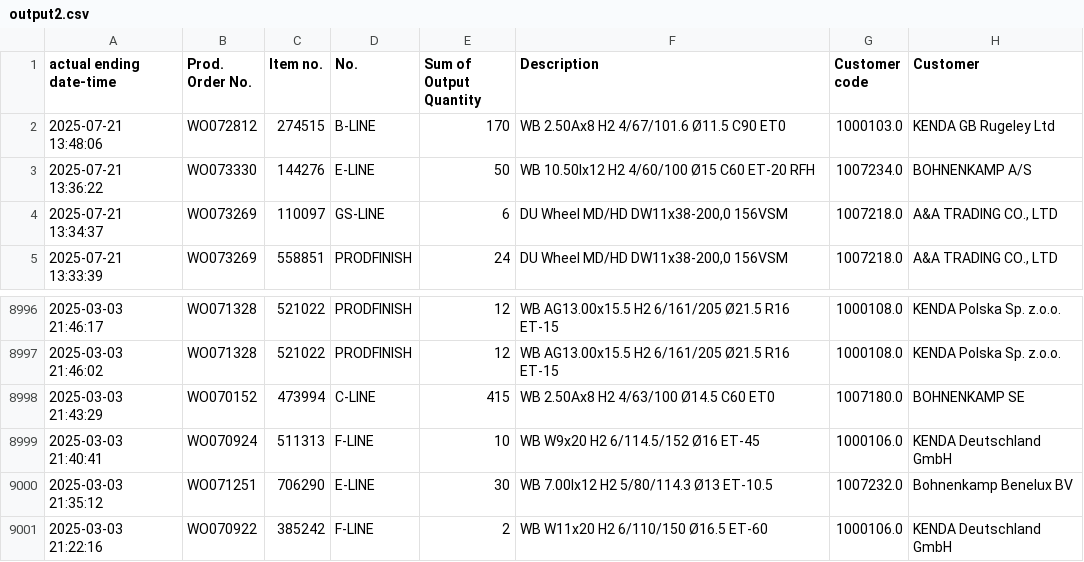
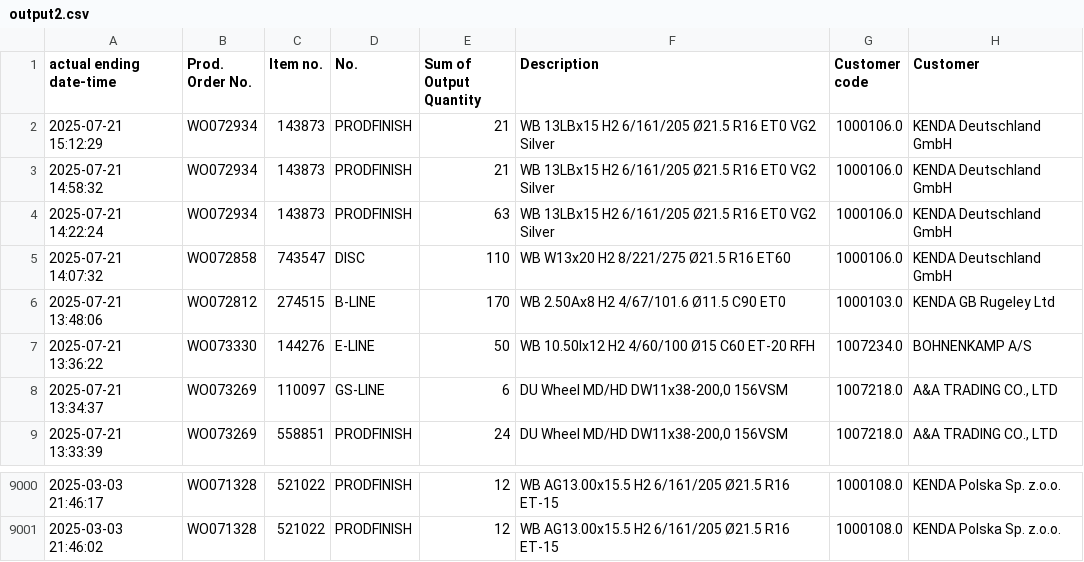
Before and after one commit to c4k120/testing, a CSV file: output2.csv, drawn as a sheet; only a part is shown, gaps mark what is left out; removed rows and columns are numbered as before the commit, all else as after; the diff names each change by its address in the sheet, - before the commit and + after, or states it on an @@ line.

```diff
--- a/output2.csv
+++ b/output2.csv
+row 2: 2025-07-21 15:12:29 | WO072934 | 143873 | PRODFINISH | 21 | WB 13LBx15 H2 6/161/205 Ø21.5 R16 ET0 VG2 Silver | 1000106.0 | KENDA Deutschland GmbH
+row 3: 2025-07-21 14:58:32 | WO072934 | 143873 | PRODFINISH | 21 | WB 13LBx15 H2 6/161/205 Ø21.5 R16 ET0 VG2 Silver | 1000106.0 | KENDA Deutschland GmbH
+row 4: 2025-07-21 14:22:24 | WO072934 | 143873 | PRODFINISH | 63 | WB 13LBx15 H2 6/161/205 Ø21.5 R16 ET0 VG2 Silver | 1000106.0 | KENDA Deutschland GmbH
+row 5: 2025-07-21 14:07:32 | WO072858 | 743547 | DISC | 110 | WB W13x20 H2 8/221/275 Ø21.5 R16 ET60 | 1000106.0 | KENDA Deutschland GmbH
-row 8998: 2025-03-03 21:43:29 | WO070152 | 473994 | C-LINE | 415 | WB 2.50Ax8 H2 4/63/100 Ø14.5 C60 ET0 | 1007180.0 | BOHNENKAMP SE
-row 8999: 2025-03-03 21:40:41 | WO070924 | 511313 | F-LINE | 10 | WB W9x20 H2 6/114.5/152 Ø16 ET-45 | 1000106.0 | KENDA Deutschland GmbH
-row 9000: 2025-03-03 21:35:12 | WO071251 | 706290 | E-LINE | 30 | WB 7.00Ix12 H2 5/80/114.3 Ø13 ET-10.5 | 1007232.0 | Bohnenkamp Benelux BV
-row 9001: 2025-03-03 21:22:16 | WO070922 | 385242 | F-LINE | 2 | WB W11x20 H2 6/110/150 Ø16.5 ET-60 | 1000106.0 | KENDA Deutschland GmbH
```
Also changed, not shown: sales.csv, 2 other files.
